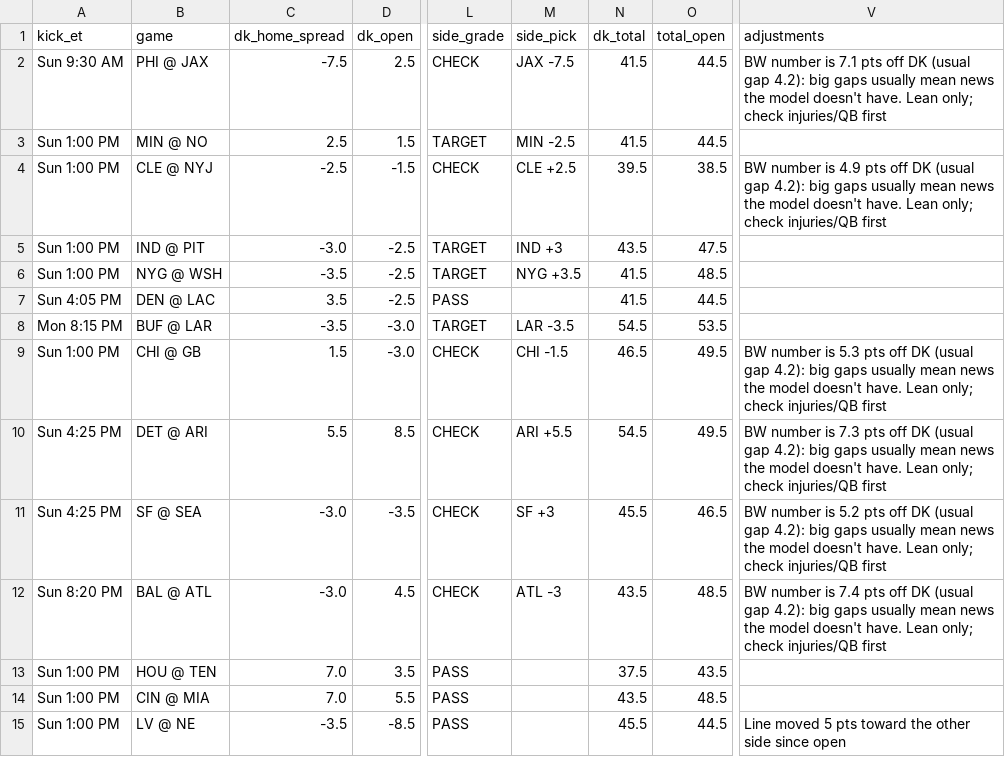
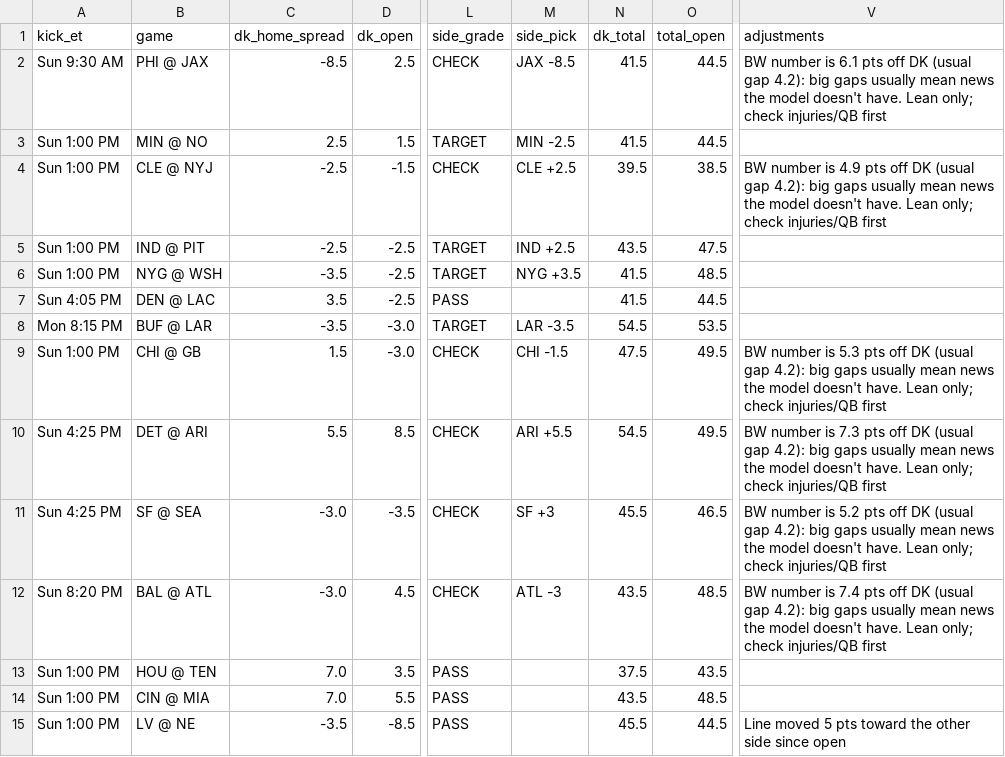
Before and after one commit to tdfarrell/betting-research, a CSV file: data/boards/nfl_2026_wk05.csv, drawn as a sheet; only a part is shown, gaps mark what is left out; the diff names each change by its address in the sheet, - before the commit and + after, or states it on an @@ line.

```diff
--- a/data/boards/nfl_2026_wk05.csv
+++ b/data/boards/nfl_2026_wk05.csv
-C2 (dk_home_spread): -7.5
+C2 (dk_home_spread): -8.5
-M2 (side_pick): JAX -7.5
+M2 (side_pick): JAX -8.5
-V2 (adjustments): …number is 7.1 pts off…
+V2 (adjustments): …number is 6.1 pts off…
-C5 (dk_home_spread): -3.0
+C5 (dk_home_spread): -2.5
-M5 (side_pick): IND +3
+M5 (side_pick): IND +2.5
-N9 (dk_total): 46.5
+N9 (dk_total): 47.5
```
Also changed, not shown: data/boards/cfb_2026-10-17.csv, data/odds/history_cfb.csv, 12 other files.
